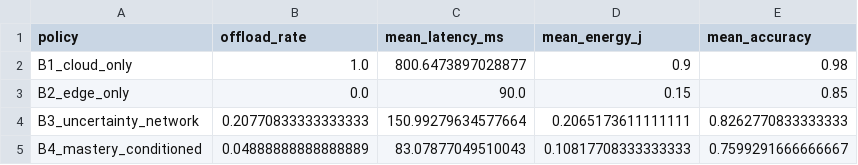
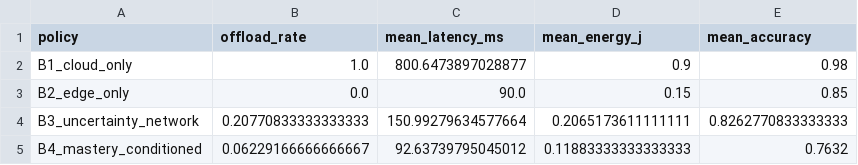
Before and after one commit to LIANJIAJUN04/Mastery-Conditioned-Edge-Cloud, a CSV file: simulation/results/summary_by_policy.csv, drawn as a sheet.

```diff
--- a/simulation/results/summary_by_policy.csv
+++ b/simulation/results/summary_by_policy.csv
@@ -4,2 +4,2 @@ B2_edge_only,0.0,90.0,0.15,0.85
 B3_uncertainty_network,0.20770833333333333,150.99279634577664,0.2065173611111111,0.8262770833333333
-B4_mastery_conditioned,0.04888888888888889,83.07877049510043,0.10817708333333333,0.7599291666666667
+B4_mastery_conditioned,0.06229166666666667,92.63739795045012,0.11883333333333333,0.7632
```
Also changed, not shown: 7 other files.
